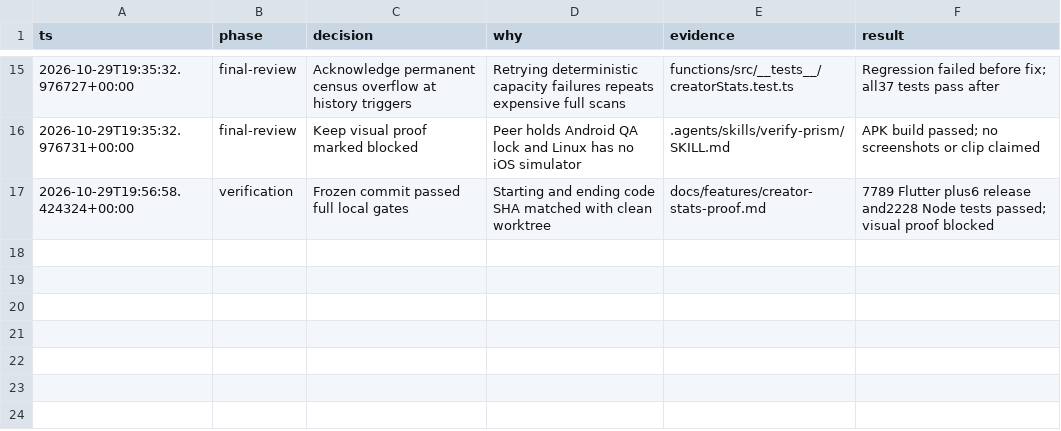
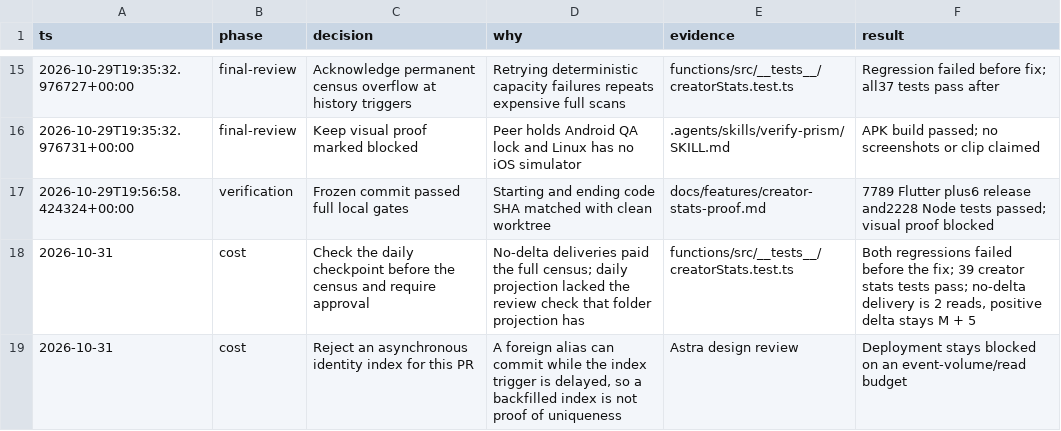
Before and after one commit to Hash-Studios/Prism, a TSV file: docs/features/creator-stats-decisions.tsv, drawn as a sheet; only a part is shown, gaps mark what is left out.

```diff
--- a/docs/features/creator-stats-decisions.tsv
+++ b/docs/features/creator-stats-decisions.tsv
@@ -17 +17,3 @@ ts	phase	decision	why	evidence	result
 2026-10-29T19:56:58.424324+00:00	verification	Frozen commit passed full local gates	Starting and ending code SHA matched with clean worktree	docs/features/creator-stats-proof.md	7789 Flutter plus6 release and2228 Node tests passed; visual proof blocked
+2026-10-31	cost	Check the daily checkpoint before the census and require approval	No-delta deliveries paid the full census; daily projection lacked the review check that folder projection has	functions/src/__tests__/creatorStats.test.ts	Both regressions failed before the fix; 39 creator stats tests pass; no-delta delivery is 2 reads, positive delta stays M + 5
+2026-10-31	cost	Reject an asynchronous identity index for this PR	A foreign alias can commit while the index trigger is delayed, so a backfilled index is not proof of uniqueness	Astra design review	Deployment stays blocked on an event-volume/read budget
```
Also changed, not shown: 1 other file.
